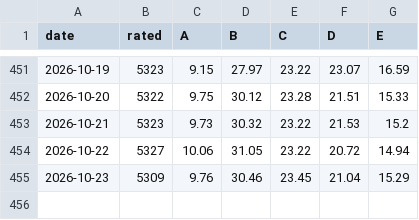
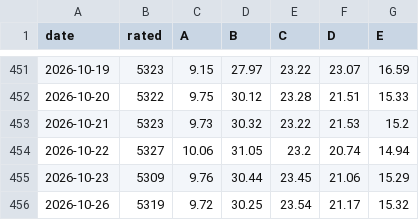
Before and after one commit to groverburger/open8585, a CSV file: archive/ad_breadth.csv, drawn as a sheet; only a part is shown, gaps mark what is left out.

```diff
--- a/archive/ad_breadth.csv
+++ b/archive/ad_breadth.csv
@@ -453,3 +453,4 @@ date,rated,A,B,C,D,E
 2026-10-21,5323,9.73,30.32,23.22,21.53,15.2
-2026-10-22,5327,10.06,31.05,23.22,20.72,14.94
-2026-10-23,5309,9.76,30.46,23.45,21.04,15.29
+2026-10-22,5327,10.06,31.05,23.2,20.74,14.94
+2026-10-23,5309,9.76,30.44,23.45,21.06,15.29
+2026-10-26,5319,9.72,30.25,23.54,21.17,15.32
```
Also changed, not shown: 1 other file.
